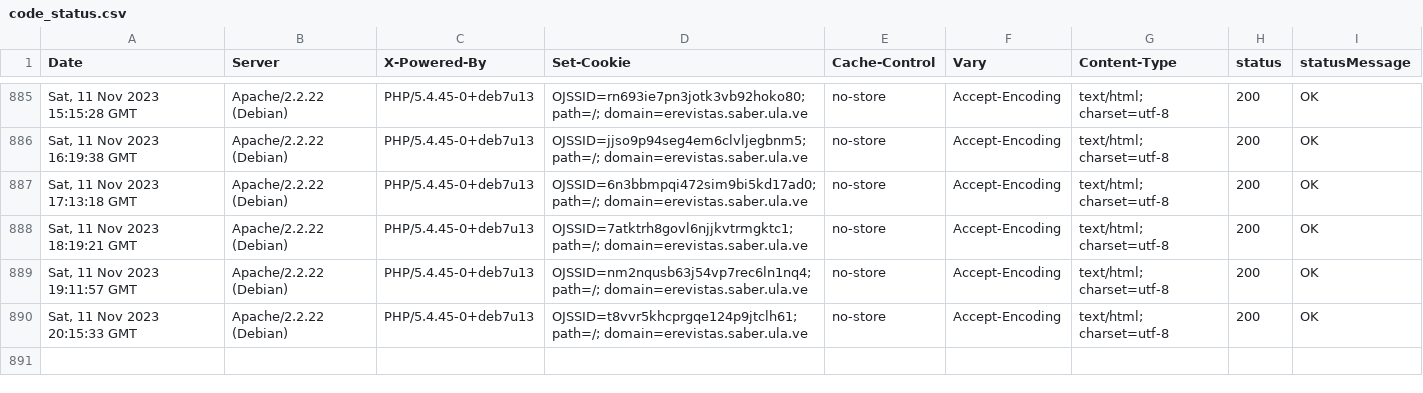
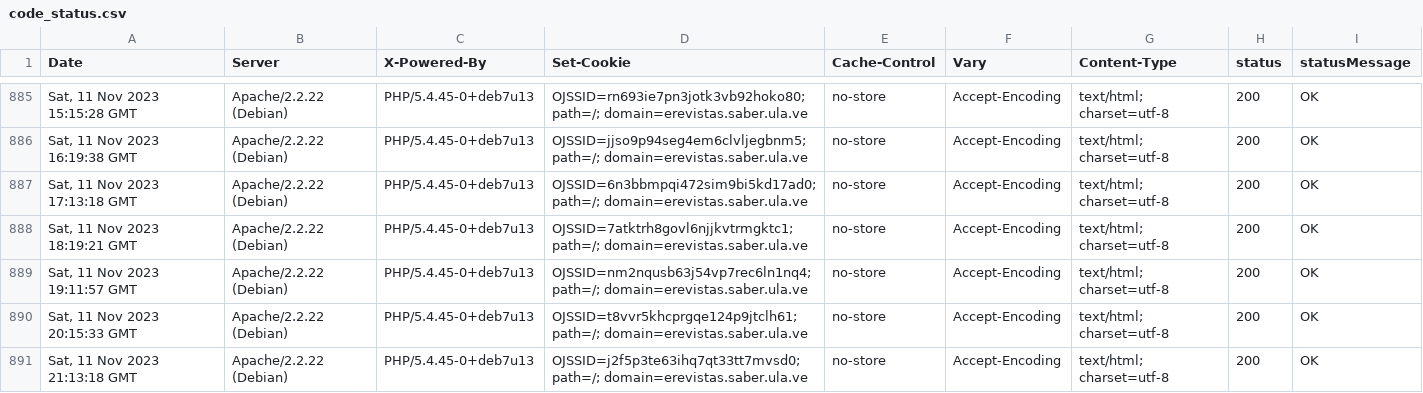
Before and after one commit to luismmontilla/EcotropicosWebStatus, a CSV file: code_status.csv, drawn as a sheet; only a part is shown, gaps mark what is left out; the diff names each change by its address in the sheet, - before the commit and + after, or states it on an @@ line.

Commit message:
Append data to CSV

```diff
--- a/code_status.csv
+++ b/code_status.csv
+row 891: Sat, 11 Nov 2023 21:13:18 GMT | Apache/2.2.22 (Debian) | PHP/5.4.45-0+deb7u13 | OJSSID=j2f5p3te63ihq7qt33tt7mvsd0; path=/; domain=erevistas.saber.ula.ve | no-store | Accept-Encoding | text/html; charset=utf-8 | 200 | OK
```
